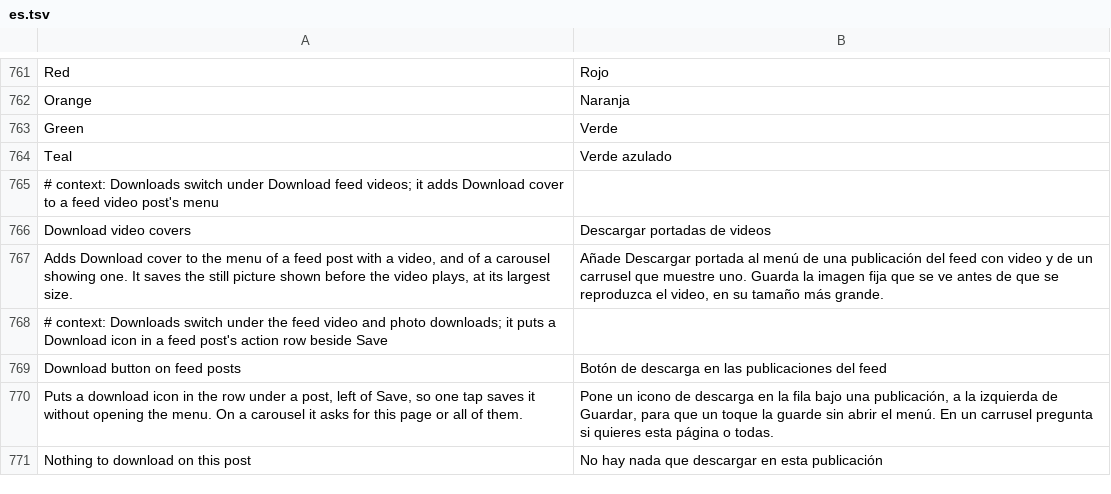
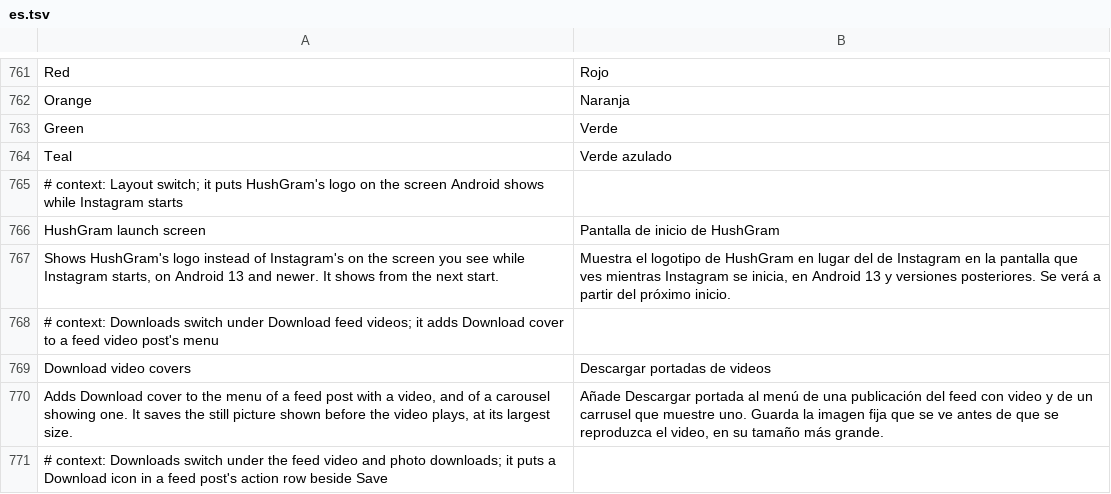
Before and after one commit to Aholicknight/HushGram, a TSV file: extensions/shared/library/src/main/l10n/es.tsv, drawn as a sheet; only a part is shown, gaps mark what is left out; the shorter side is filled out with more unchanged rows; the diff names each change by its address in the sheet, - before the commit and + after, or states it on an @@ line.

Commit message:
feat(theme): show HushGram's logo on Instagram's launch screen
Android draws the launch screen itself, from the launch theme, before any of Instagram's code runs, and takes it down at Instagram's first frame. Instagram 450 never asks it to stay up: its launcher activities and all fifteen launcher aliases wear Base.Theme.Launcher, whose values-v31 version names the icon (instagram_padded) and the "from Meta" branding, and the dex has no getSplashScreen, setSplashScreenTheme, setOnExitAnimationListener or AndroidX splash call. So any overlay drawn from Instagram's code would come after that screen is gone or hold the start back, and the patch changes no code.

A resource patch adds HushGramLaunchScreen, Base.Theme.Launcher with android:windowSplashScreenAnimatedIcon set to a new vector drawable, hushgram_launch_mark (the icon's tile and H), and android:windowSplashScreenBrandingImage set to @null. On Android 13 and newer the extension hands that theme to Activity.getSplashScreen().setSplashScreenTheme from a background thread when an activity resumes or pauses and the wanted answer has changed. Android keeps the answer per package and draws it at the next start, so nothing runs or waits while Instagram starts. The answer is the switch as saved, unless the next start runs paused. Android 12 and older only use the manifest's theme and keep Instagram's screen.

On all seven 450 builds, decoded and encoded the way Manager does it, every resource keeps its number and only the theme and the drawable are added. Instagram's async-init IgSplashScreenActivity draws its own copy of the glyph on Android 11 and older or behind an experiment, and that copy is left alone.

Refs #5

```diff
--- a/extensions/shared/library/src/main/l10n/es.tsv
+++ b/extensions/shared/library/src/main/l10n/es.tsv
+row 765: # context: Layout switch; it puts HushGram's logo on the screen Android shows while Instagram starts
+row 766: HushGram launch screen | Pantalla de inicio de HushGram
+row 767: Shows HushGram's logo instead of Instagram's on the screen you see while Instagram starts, on Android 13 and newer. It shows from the next start. | Muestra el logotipo de HushGram en lugar del de Instagram en la pantalla que ves mientras Instagram se inicia, en Android 13 y versiones posteriores. Se verá a partir del próximo inicio.
```
Also changed, not shown: extensions/shared/library/src/main/l10n/de.tsv, extensions/shared/library/src/main/l10n/in.tsv, 20 other files.
